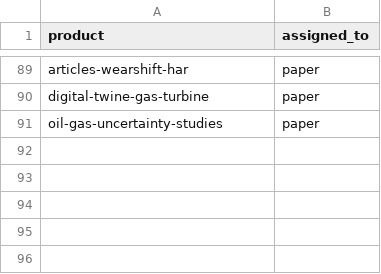
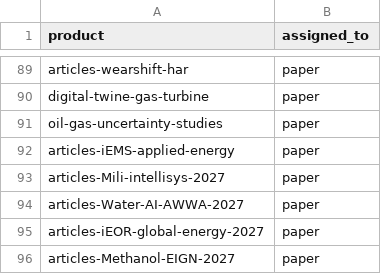
Before and after one commit to parsasohrab1/i-petro, a CSV file: product-assignment.csv, drawn as a sheet; only a part is shown, gaps mark what is left out; the diff names each change by its address in the sheet, - before the commit and + after, or states it on an @@ line.

```diff
--- a/product-assignment.csv
+++ b/product-assignment.csv
+row 92: articles-iEMS-applied-energy | paper
+row 93: articles-Mili-intellisys-2027 | paper
+row 94: articles-Water-AI-AWWA-2027 | paper
+row 95: articles-iEOR-global-energy-2027 | paper
+row 96: articles-Methanol-EIGN-2027 | paper
```
Also changed, not shown: 4 other files.
